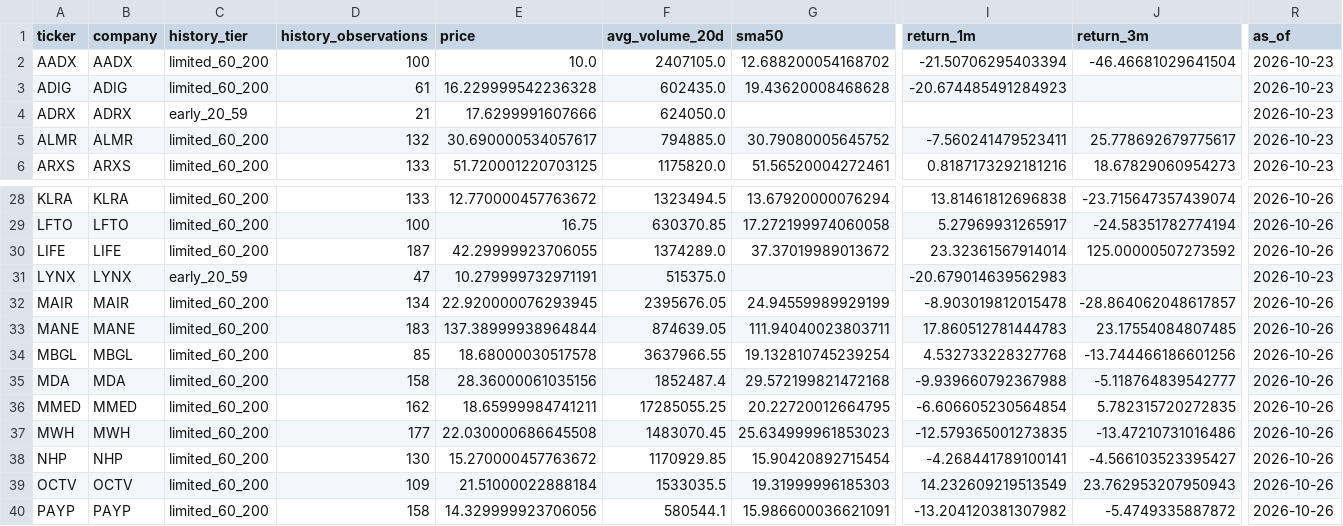
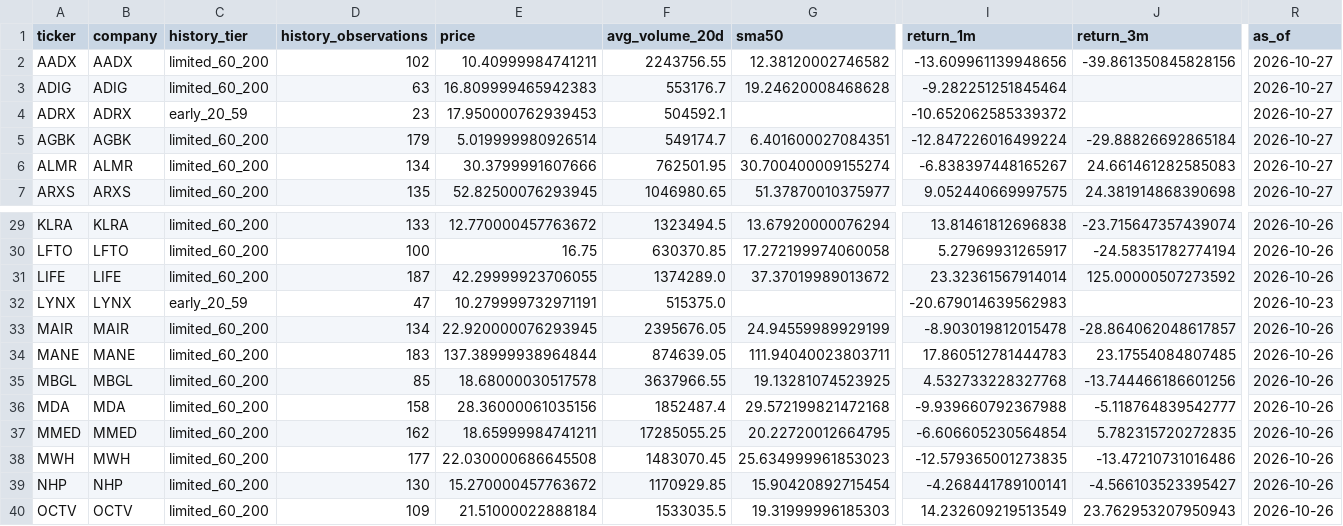
Before and after one commit to cameronmatthewforbes75071-blip/stock-opportunity-radar, a CSV file: data/limited_history.csv, drawn as a sheet; only a part is shown, gaps mark what is left out; the shorter side is filled out with more unchanged rows; addresses are those after the commit; rows hold the shown columns only; the diff covers the shown part only; the diff names each change by its address in the sheet, - before the commit and + after, or states it on an @@ line.

```diff
--- a/data/limited_history.csv
+++ b/data/limited_history.csv
-D2 (history_observations): 100
+D2 (history_observations): 102
-E2 (price): 10.0
+E2 (price): 10.40999984741211
-F2 (avg_volume_20d): 2407105.0
+F2 (avg_volume_20d): 2243756.55
-G2 (sma50): 12.688200054168702
+G2 (sma50): 12.38120002746582
-I2 (return_1m): -21.50706295403394
+I2 (return_1m): -13.609961139948656
-J2 (return_3m): -46.46681029641504
+J2 (return_3m): -39.861350845828156
-R2:R4 (as_of): 2026-10-23
+R2:R4 (as_of): 2026-10-27
-D3 (history_observations): 61
+D3 (history_observations): 63
-E3 (price): 16.229999542236328
+E3 (price): 16.809999465942383
-F3 (avg_volume_20d): 602435.0
+F3 (avg_volume_20d): 553176.7
-G3 (sma50): 19.43620008468628
+G3 (sma50): 19.24620008468628
-I3 (return_1m): -20.674485491284923
+I3 (return_1m): -9.282251251845464
-D4 (history_observations): 21
+D4 (history_observations): 23
-E4 (price): 17.6299991607666
+E4 (price): 17.950000762939453
-F4 (avg_volume_20d): 624050.0
+F4 (avg_volume_20d): 504592.1
-I4 (return_1m): (empty)
+I4 (return_1m): -10.652062585339372
+row 5: AGBK | AGBK | limited_60_200 | 179 | 5.019999980926514 | 549174.7 | 6.401600027084351 | -12.847226016499224 | -29.88826692865184 | 2026-10-27
-D6 (history_observations): 132
+D6 (history_observations): 134
-E6 (price): 30.690000534057617
+E6 (price): 30.3799991607666
-F6 (avg_volume_20d): 794885.0
+F6 (avg_volume_20d): 762501.95
-G6 (sma50): 30.79080005645752
+G6 (sma50): 30.700400009155274
-I6 (return_1m): -7.560241479523411
+I6 (return_1m): -6.838397448165267
-J6 (return_3m): 25.778692679775617
+J6 (return_3m): 24.661461282585083
-R6:R7 (as_of): 2026-10-23
+R6:R7 (as_of): 2026-10-27
-D7 (history_observations): 133
+D7 (history_observations): 135
-E7 (price): 51.720001220703125
+E7 (price): 52.82500076293945
-F7 (avg_volume_20d): 1175820.0
+F7 (avg_volume_20d): 1046980.65
-G7 (sma50): 51.56520004272461
+G7 (sma50): 51.37870010375977
-I7 (return_1m): 0.8187173292181216
+I7 (return_1m): 9.052440669997575
-J7 (return_3m): 18.67829060954273
+J7 (return_3m): 24.381914868390698
-G35 (sma50): 19.132810745239254
+G35 (sma50): 19.13281074523925
```
Also changed, not shown: 50 edited cells elsewhere in this file, data/candidate_quality.csv, data/financial_validation.csv, 10 other files.
